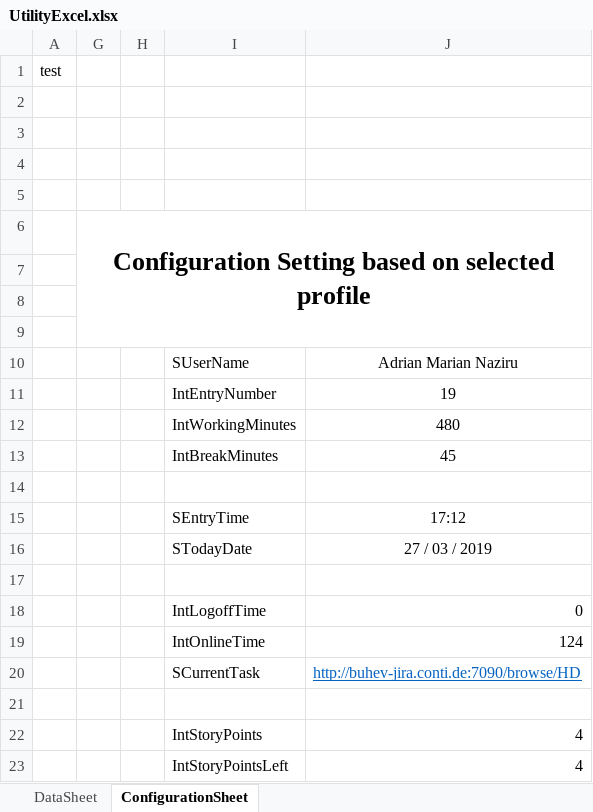
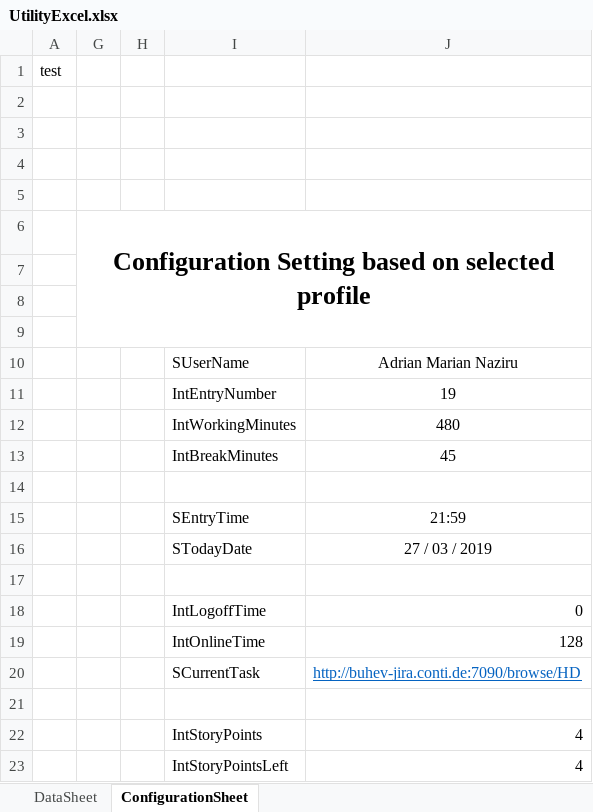
Before and after one commit to maxiclass/UtilityC--ForWork, an Excel workbook: WindowsFormsApp1/Diferentbranch/bin/Debug/UtilityExcel.xlsx, sheet ConfigurationSheet, drawn as a sheet; values as stored, in another font and other column widths than the file's, no borders; the diff names each change by its address in the sheet, - before the commit and + after, or states it on an @@ line.

```diff
--- a/WindowsFormsApp1/Diferentbranch/bin/Debug/UtilityExcel.xlsx (sheet ConfigurationSheet)
+++ b/WindowsFormsApp1/Diferentbranch/bin/Debug/UtilityExcel.xlsx (sheet ConfigurationSheet)
-J15: 17:12
+J15: 21:59
-J19: 124
+J19: 128
```
Also changed, not shown: 15 other files.
